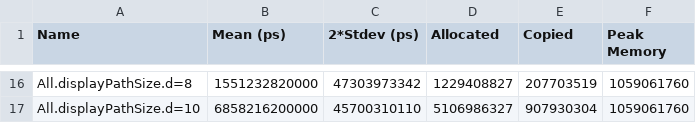
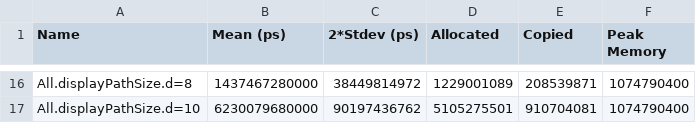
Before and after one commit to tbidne/path-size, a CSV file: bench/tasty/baseline_ubuntu-latest_9.2.7_ci.csv, drawn as a sheet; only a part is shown, gaps mark what is left out; the diff covers the shown part only; the diff names each change by its address in the sheet, - before the commit and + after, or states it on an @@ line.

```diff
--- a/bench/tasty/baseline_ubuntu-latest_9.2.7_ci.csv
+++ b/bench/tasty/baseline_ubuntu-latest_9.2.7_ci.csv
-B16 (Mean (ps)): 1551232820000
+B16 (Mean (ps)): 1437467280000
-C16 (2*Stdev (ps)): 47303973342
+C16 (2*Stdev (ps)): 38449814972
-D16 (Allocated): 1229408827
+D16 (Allocated): 1229001089
-E16 (Copied): 207703519
+E16 (Copied): 208539871
-F16:F17 (Peak Memory): 1059061760
+F16:F17 (Peak Memory): 1074790400
-B17 (Mean (ps)): 6858216200000
+B17 (Mean (ps)): 6230079680000
-C17 (2*Stdev (ps)): 45700310110
+C17 (2*Stdev (ps)): 90197436762
-D17 (Allocated): 5106986327
+D17 (Allocated): 5105275501
-E17 (Copied): 907930304
+E17 (Copied): 910704081
```
Also changed, not shown: 69 edited cells elsewhere in this file, bench/criterion/baseline_ubuntu-latest_9.4.4_ci.csv, bench/tasty/baseline_9.4.4.csv, 13 other files.
